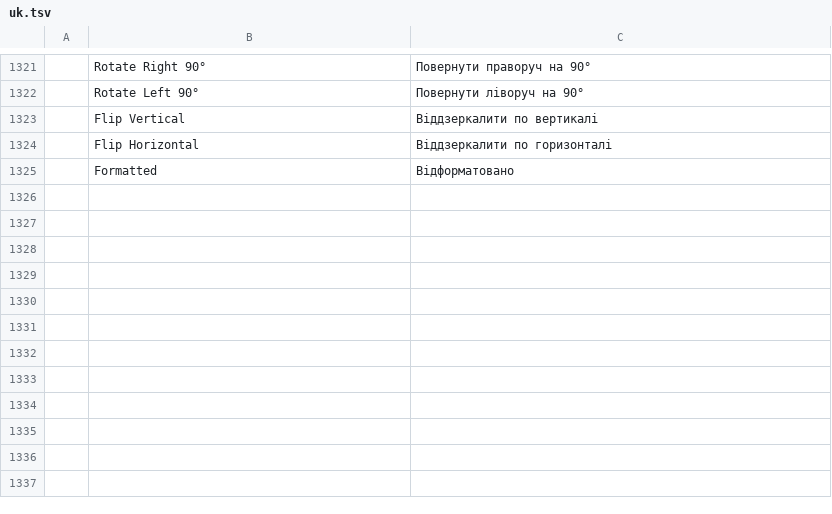
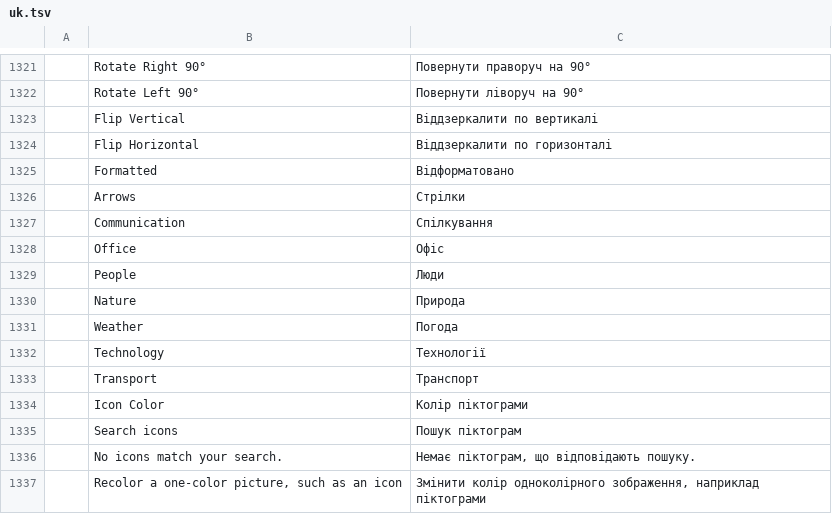
Before and after one commit to storytold/wordcraft, a TSV file: crates/ui-egui/src/i18n/uk.tsv, drawn as a sheet; only a part is shown, gaps mark what is left out; the diff names each change by its address in the sheet, - before the commit and + after, or states it on an @@ line.

```diff
--- a/crates/ui-egui/src/i18n/uk.tsv
+++ b/crates/ui-egui/src/i18n/uk.tsv
+row 1326:  | Arrows | Стрілки
+row 1327:  | Communication | Спілкування
+row 1328:  | Office | Офіс
+row 1329:  | People | Люди
+row 1330:  | Nature | Природа
+row 1331:  | Weather | Погода
+row 1332:  | Technology | Технології
+row 1333:  | Transport | Транспорт
+row 1334:  | Icon Color | Колір піктограми
+row 1335:  | Search icons | Пошук піктограм
+row 1336:  | No icons match your search. | Немає піктограм, що відповідають пошуку.
+row 1337:  | Recolor a one-color picture, such as an icon | Змінити колір одноколірного зображення, наприклад піктограми
```
Also changed, not shown: crates/ui-egui/src/i18n/es.tsv, crates/ui-egui/src/i18n/ja.tsv, 21 other files.
